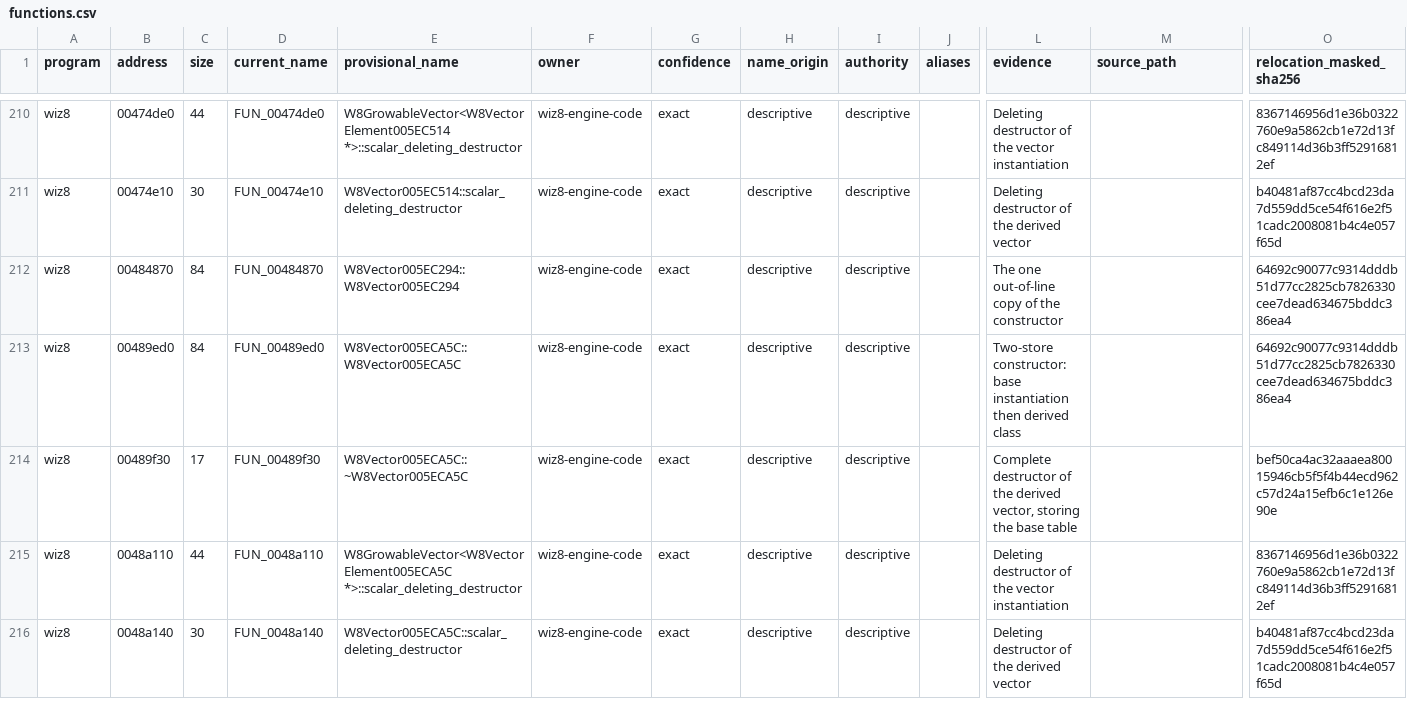
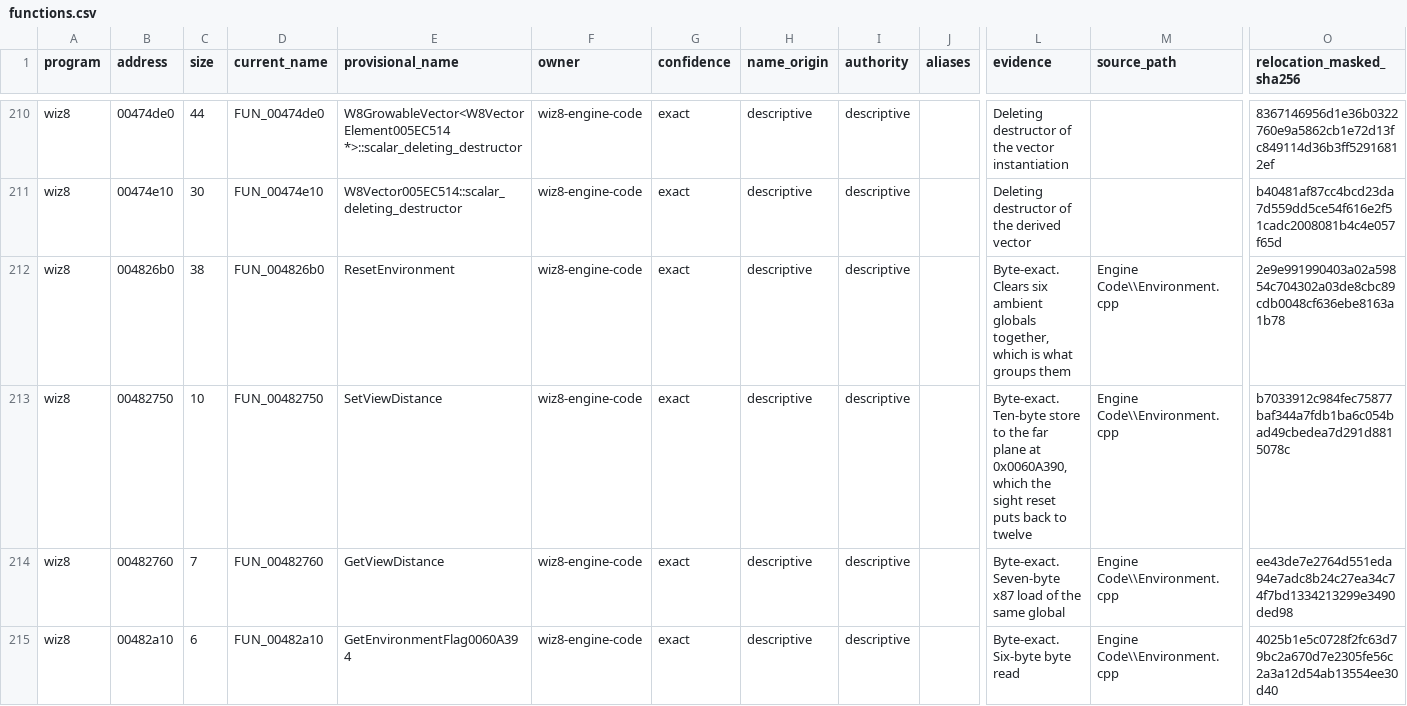
Before and after one commit to agluszak/wizardry-8-decomp, a CSV file: evidence/reviewed/wiz8/functions.csv, drawn as a sheet; only a part is shown, gaps mark what is left out; the shorter side is filled out with more unchanged rows; rows hold the shown columns only; the diff covers the shown part only; the diff names each change by its address in the sheet, - before the commit and + after, or states it on an @@ line.

Commit message:
wiz8: recover the world environment settings
Thirteen bodies opening Engine Code\Environment.cpp, eleven byte-exact. The
view distance the sight reset puts back to twelve lives at 0x0060A390 and is
loaded onto the x87 stack rather than into memory, which is why the sight
comparison is written the way it is. The reset that clears six globals together
is what groups them, and the sky node is placed at render-root 0x54 by the two
bodies that reach through it - showing it clears the renderer's flag zero, so
the flag reads as hidden rather than visible.

```diff
--- a/evidence/reviewed/wiz8/functions.csv
+++ b/evidence/reviewed/wiz8/functions.csv
+row 212: wiz8 | 004826b0 | 38 | FUN_004826b0 | ResetEnvironment | wiz8-engine-code | exact | descriptive | descriptive |  | Byte-exact. Clears six ambient globals together, which is what groups them | Engine Code\\Environment.cpp | 2e9e991990403a02a59854c704302a03de8cbc89cdb0048cf636ebe8163a1b78
+row 213: wiz8 | 00482750 | 10 | FUN_00482750 | SetViewDistance | wiz8-engine-code | exact | descriptive | descriptive |  | Byte-exact. Ten-byte store to the far plane at 0x0060A390, which the sight reset puts back to twelve | Engine Code\\Environment.cpp | b7033912c984fec75877baf344a7fdb1ba6c054bad49cbedea7d291d8815078c
+row 214: wiz8 | 00482760 | 7 | FUN_00482760 | GetViewDistance | wiz8-engine-code | exact | descriptive | descriptive |  | Byte-exact. Seven-byte x87 load of the same global | Engine Code\\Environment.cpp | ee43de7e2764d551eda94e7adc8b24c27ea34c74f7bd1334213299e3490ded98
+row 215: wiz8 | 00482a10 | 6 | FUN_00482a10 | GetEnvironmentFlag0060A394 | wiz8-engine-code | exact | descriptive | descriptive |  | Byte-exact. Six-byte byte read | Engine Code\\Environment.cpp | 4025b1e5c0728f2fc63d79bc2a670d7e2305fe56c2a3a12d54ab13554ee30d40
```
Also changed, not shown: 9 added rows elsewhere in this file, config/reccmp/wiz8-gameplay-boundaries.csv, 2 other files.
